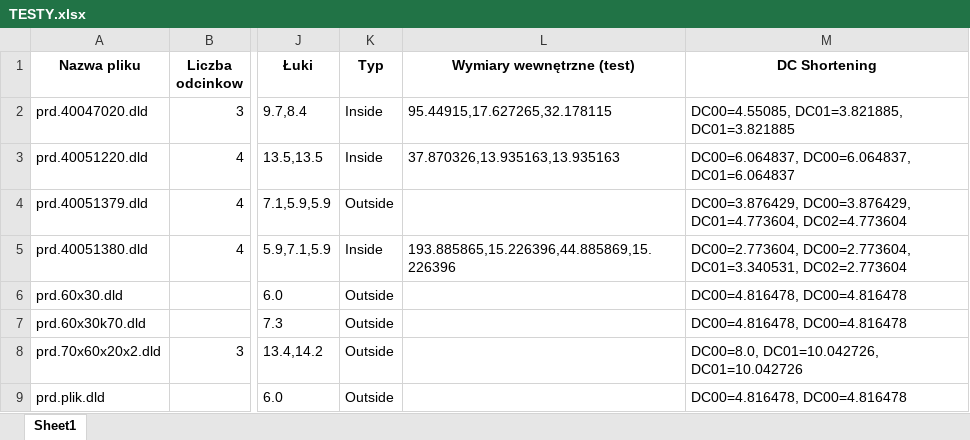
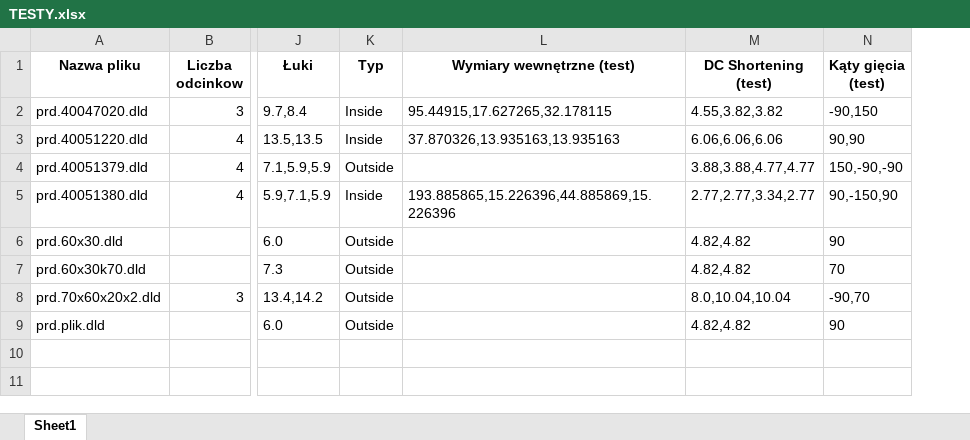
Before and after one commit to pkonieczny007/testy_GEOMETRIA_GI-CIA, an Excel workbook: testy_logiki_gięcia2/2.test_wyciagania_odcinkow/o3/TESTY.xlsx, sheet Sheet1, drawn as a sheet; only a part is shown, gaps mark what is left out; values as stored, in another font and other column widths than the file's, no borders; removed rows and columns are numbered as before the commit, all else as after; the diff names each change by its address in the sheet, - before the commit and + after, or states it on an @@ line.

Commit message:
TEST-kąty dobrze

```diff
--- a/testy_logiki_gięcia2/2.test_wyciagania_odcinkow/o3/TESTY.xlsx (sheet Sheet1)
+++ b/testy_logiki_gięcia2/2.test_wyciagania_odcinkow/o3/TESTY.xlsx (sheet Sheet1)
-column M (DC Shortening), rows 2-9: DC00=4.55085, DC01=3.821885, DC01=3.821885 | DC00=6.064837, DC00=6.064837, DC01=6.064837 | DC00=3.876429, DC00=3.876429, DC01=4.773604, DC02=4.773604 | DC00=2.773604, DC00=2.773604, DC01=3.340531, DC02=2.773604 | DC00=4.816478, DC00=4.816478 | DC00=4.816478, DC00=4.816478 | DC00=8.0, DC01=10.042726, DC01=10.042726 | DC00=4.816478, DC00=4.816478
+column M (DC Shortening (test)), rows 2-9: 4.55,3.82,3.82 | 6.06,6.06,6.06 | 3.88,3.88,4.77,4.77 | 2.77,2.77,3.34,2.77 | 4.82,4.82 | 4.82,4.82 | 8.0,10.04,10.04 | 4.82,4.82
+column N (Kąty gięcia (test)), rows 2-9: -90,150 | 90,90 | 150,-90,-90 | 90,-150,90 | 90 | 70 | -90,70 | 90
```
Also changed, not shown: 1 other file.
